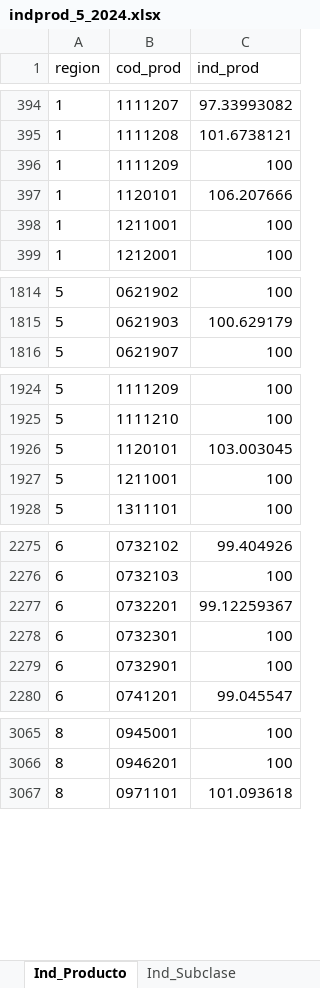
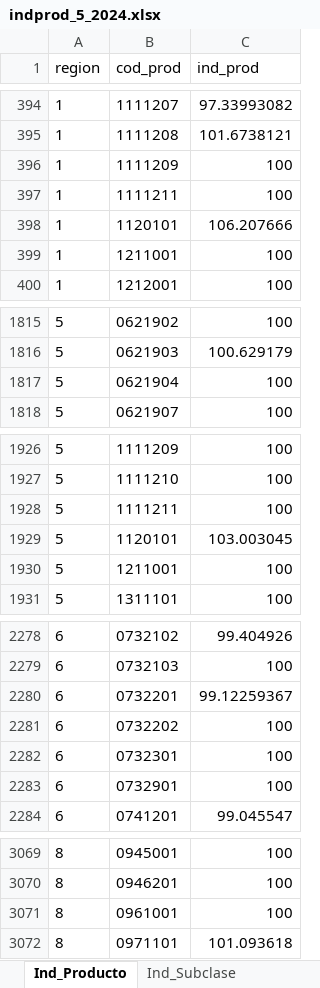
Before and after one commit to ShannonNCM/ComparacionCalculoIPC, an Excel workbook: indprod_5_2024.xlsx, sheet Ind_Producto, drawn as a sheet; only a part is shown, gaps mark what is left out; values as stored, in another font and other column widths than the file's, no borders; the diff covers the shown part only; the diff names each change by its address in the sheet, - before the commit and + after, or states it on an @@ line.

```diff
--- a/indprod_5_2024.xlsx (sheet Ind_Producto)
+++ b/indprod_5_2024.xlsx (sheet Ind_Producto)
+row 397: 1 | 1111211 | 100
+row 1817: 5 | 0621904 | 100
+row 1928: 5 | 1111211 | 100
+row 2281: 6 | 0732202 | 100
+row 3071: 8 | 0961001 | 100
```
Also changed, not shown: 54 edited cells elsewhere in this sheet, sheet Incid_Prod, sheet Ind_Rep_Prod, sheet Ind_Subclase, sheet Ind_Clase, sheet Ind_Rep_Subclase, sheet Ind_Grupo, 8 more sheets, indprod_1_2024.xlsx, indprod_2_2024.xlsx, 8 other files.
